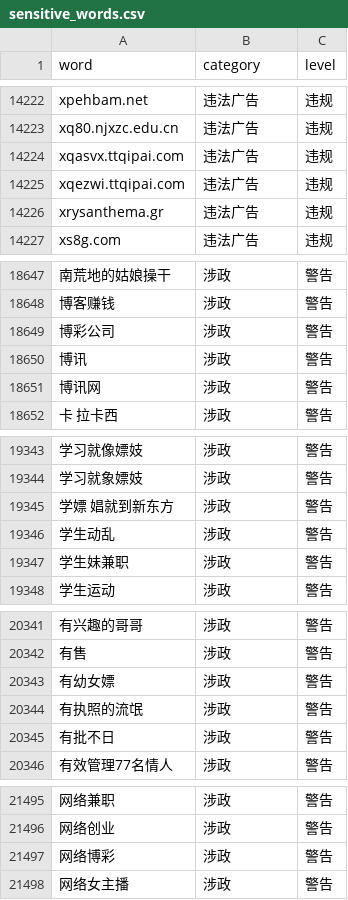
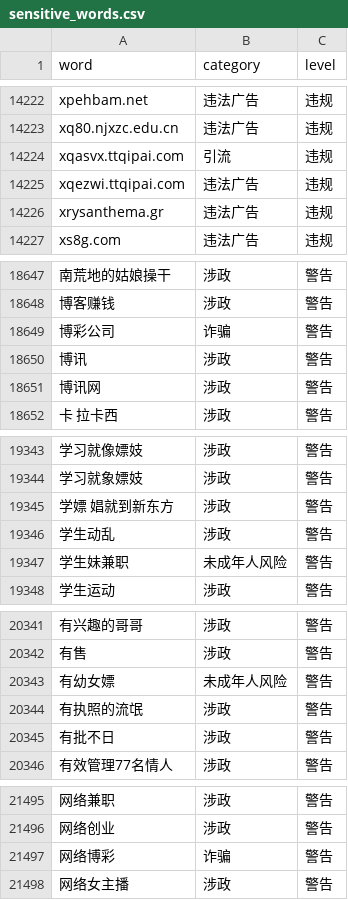
Before and after one commit to luoxin20060823/mingan, a CSV file: seeds/sensitive_words.csv, drawn as a sheet; only a part is shown, gaps mark what is left out; the diff covers the shown part only; the diff names each change by its address in the sheet, - before the commit and + after, or states it on an @@ line.

```diff
--- a/seeds/sensitive_words.csv
+++ b/seeds/sensitive_words.csv
-B14224 (category): 违法广告
+B14224 (category): 引流
-B18649 (category): 涉政
+B18649 (category): 诈骗
-B19347 (category): 涉政
+B19347 (category): 未成年人风险
-B20343 (category): 涉政
+B20343 (category): 未成年人风险
-B21497 (category): 涉政
+B21497 (category): 诈骗
```
Also changed, not shown: 20 edited cells elsewhere in this file, 17 other files.
